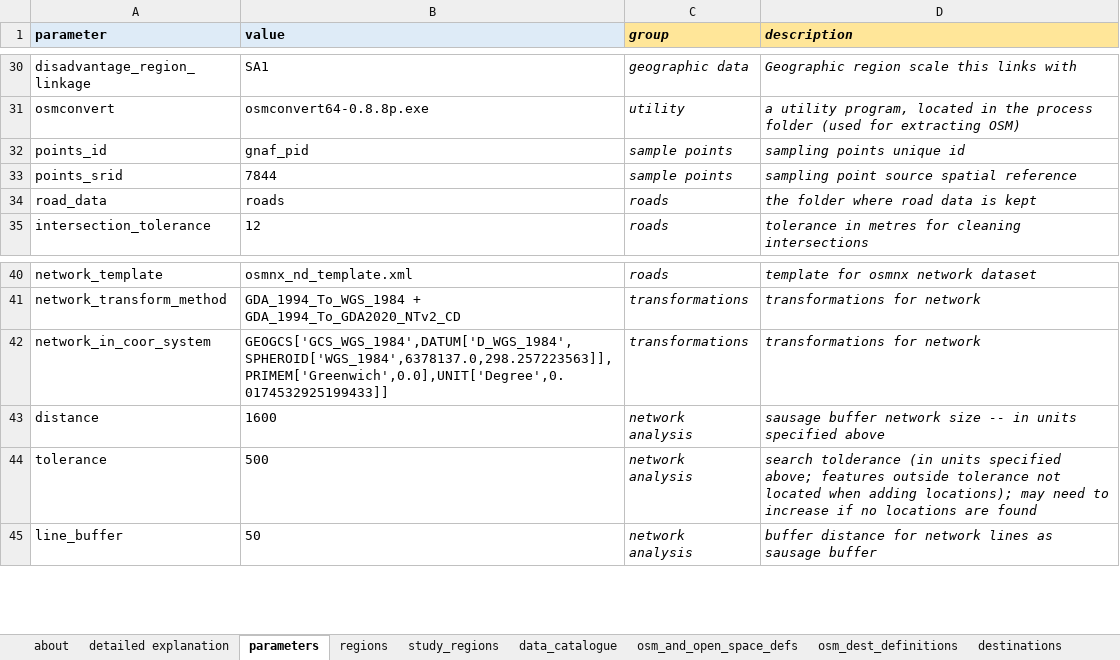
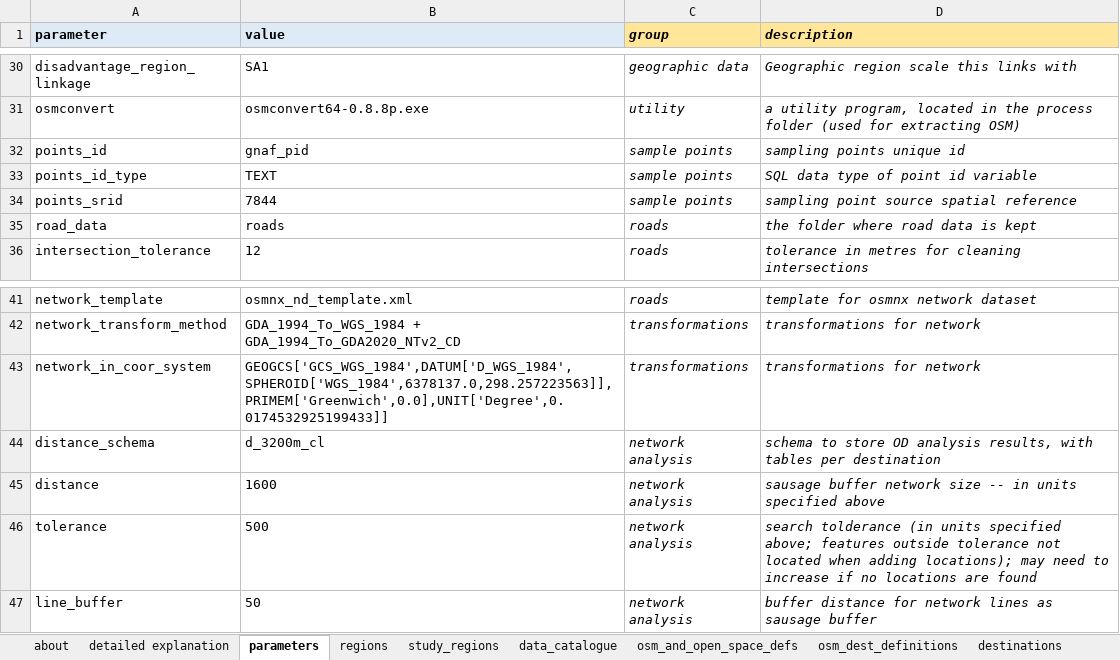
Before and after one commit to healthy-liveable-cities/australian-national-liveability-study, an Excel workbook: _project_configuration.xlsx, sheet parameters, drawn as a sheet; only a part is shown, gaps mark what is left out; values as stored, in another font and other column widths than the file's, no borders; the diff names each change by its address in the sheet, - before the commit and + after, or states it on an @@ line.

```diff
--- a/_project_configuration.xlsx (sheet parameters)
+++ b/_project_configuration.xlsx (sheet parameters)
+row 33: points_id_type | TEXT | sample points | SQL data type of point id variable
+row 44: distance_schema | d_3200m_cl | network analysis | schema to store OD analysis results, with tables per destination
```
Also changed, not shown: sheet destinations, 8 other files.
